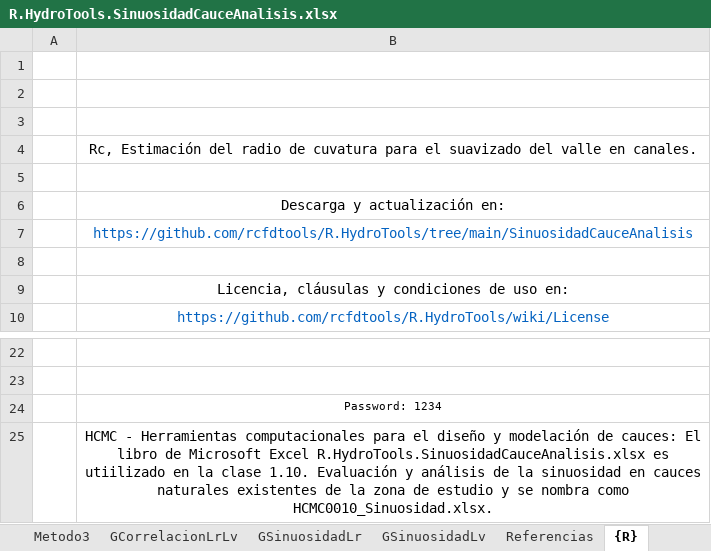
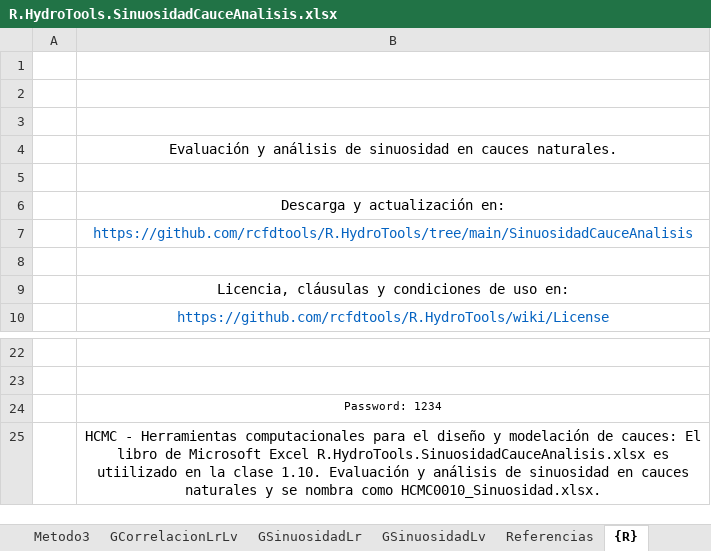
Before and after one commit to rcfdtools/R.HydroTools, an Excel workbook: SinuosidadCauceAnalisis/R.HydroTools.SinuosidadCauceAnalisis.xlsx, sheet {R}, drawn as a sheet; only a part is shown, gaps mark what is left out; values as stored, in another font and other column widths than the file's, no borders; charts and pictures not drawn; the diff names each change by its address in the sheet, - before the commit and + after, or states it on an @@ line.

Commit message:
Add files via upload

```diff
--- a/SinuosidadCauceAnalisis/R.HydroTools.SinuosidadCauceAnalisis.xlsx (sheet {R})
+++ b/SinuosidadCauceAnalisis/R.HydroTools.SinuosidadCauceAnalisis.xlsx (sheet {R})
-B4: Rc, Estimación del radio de cuvatura para el suavizado del valle en canales.
+B4: Evaluación y análisis de sinuosidad en cauces naturales.
-B25: …análisis de la sinuosidad en cauces naturales existentes de la zona de estudio y se…
+B25: …análisis de sinuosidad en cauces naturales y se…
```
Also changed, not shown: sheet Intro.
